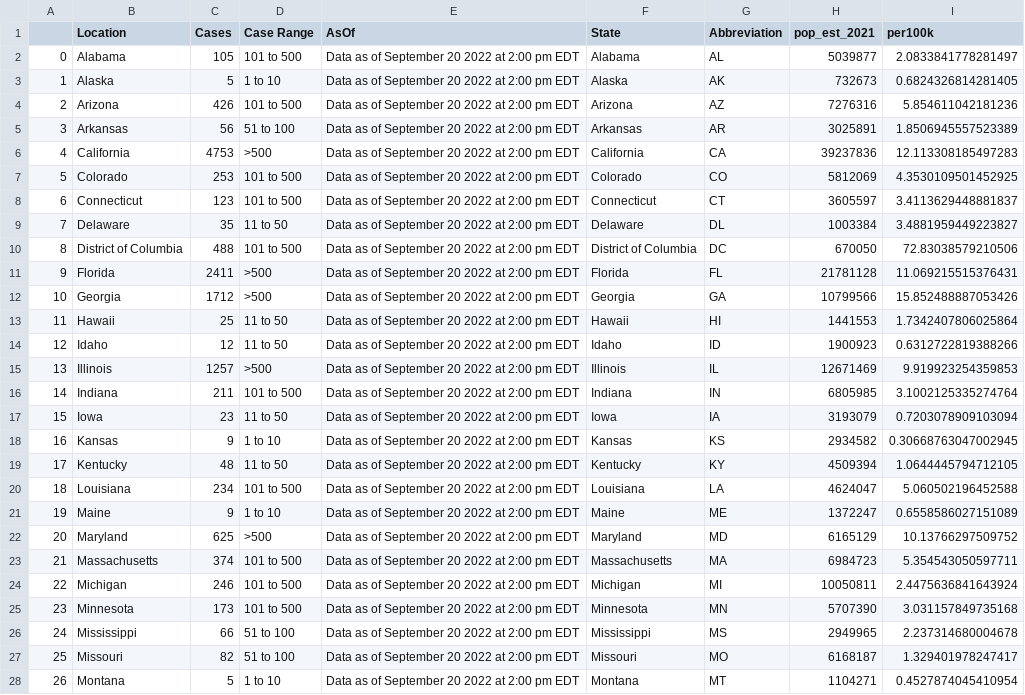
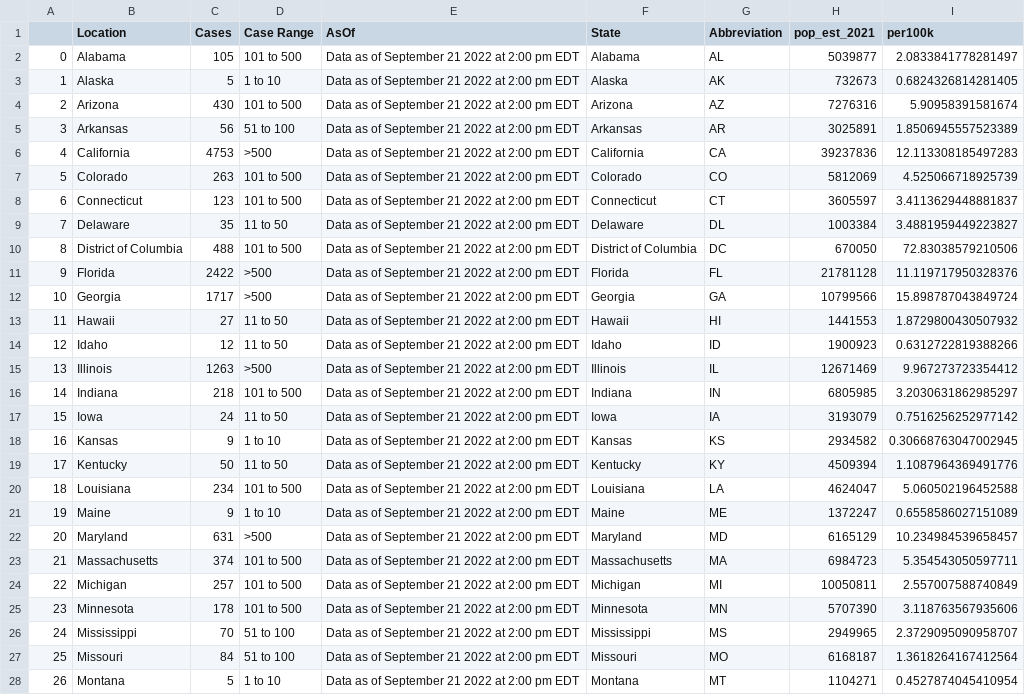
Before and after one commit to sfchronicle/cdc-USmap-counts, a CSV file: data/state_mp_per100k.csv, drawn as a sheet; only a part is shown; the diff covers the shown part only; the diff names each change by its address in the sheet, - before the commit and + after, or states it on an @@ line.

Commit message:
Latest data: Thu Sep 22 19:02:20 UTC 2022

```diff
--- a/data/state_mp_per100k.csv
+++ b/data/state_mp_per100k.csv
-E2:E28 (AsOf): Data as of September 20 2022 at 2:00 pm EDT
+E2:E28 (AsOf): Data as of September 21 2022 at 2:00 pm EDT
-C4 (Cases): 426
+C4 (Cases): 430
-I4 (per100k): 5.854611042181236
+I4 (per100k): 5.90958391581674
-C7 (Cases): 253
+C7 (Cases): 263
-I7 (per100k): 4.3530109501452925
+I7 (per100k): 4.525066718925739
-C11 (Cases): 2411
+C11 (Cases): 2422
-I11 (per100k): 11.069215515376431
+I11 (per100k): 11.119717950328376
-C12 (Cases): 1712
+C12 (Cases): 1717
-I12 (per100k): 15.852488887053426
+I12 (per100k): 15.898787043849724
-C13 (Cases): 25
+C13 (Cases): 27
-I13 (per100k): 1.7342407806025864
+I13 (per100k): 1.8729800430507932
-C15 (Cases): 1257
+C15 (Cases): 1263
-I15 (per100k): 9.919923254359853
+I15 (per100k): 9.967273723354412
-C16 (Cases): 211
+C16 (Cases): 218
-I16 (per100k): 3.1002125335274764
+I16 (per100k): 3.2030631862985297
-C17 (Cases): 23
+C17 (Cases): 24
-I17 (per100k): 0.7203078909103094
+I17 (per100k): 0.7516256252977142
-C19 (Cases): 48
+C19 (Cases): 50
-I19 (per100k): 1.0644445794712105
+I19 (per100k): 1.1087964369491776
-C22 (Cases): 625
+C22 (Cases): 631
-I22 (per100k): 10.13766297509752
+I22 (per100k): 10.234984539658457
-C24 (Cases): 246
+C24 (Cases): 257
-I24 (per100k): 2.4475636841643924
+I24 (per100k): 2.557007588740849
-C25 (Cases): 173
+C25 (Cases): 178
-I25 (per100k): 3.031157849735168
+I25 (per100k): 3.118763567935606
-C26 (Cases): 66
+C26 (Cases): 70
-I26 (per100k): 2.237314680004678
+I26 (per100k): 2.3729095090958707
-C27 (Cases): 82
+C27 (Cases): 84
-I27 (per100k): 1.329401978247417
+I27 (per100k): 1.3618264167412564
```
Also changed, not shown: 46 edited cells elsewhere in this file, data/USmap_counts.csv.
